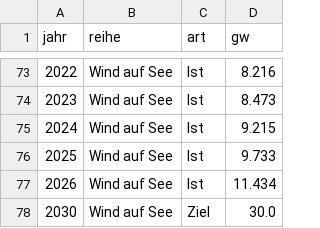
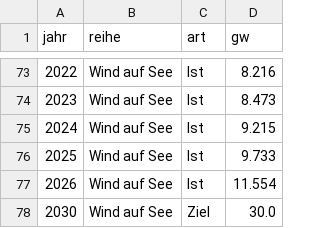
Before and after one commit to jinggling09/jinggling09.github.io, a CSV file: daten/data/de_installed_yearly.csv, drawn as a sheet; only a part is shown, gaps mark what is left out; the diff covers the shown part only.

```diff
--- a/daten/data/de_installed_yearly.csv
+++ b/daten/data/de_installed_yearly.csv
@@ -76,3 +76,3 @@ jahr,reihe,art,gw
 2025,Wind auf See,Ist,9.733
-2026,Wind auf See,Ist,11.434
+2026,Wind auf See,Ist,11.554
 2030,Wind auf See,Ziel,30.0
```
Also changed, not shown: 20 edited cells elsewhere in this file, 1 other file.
